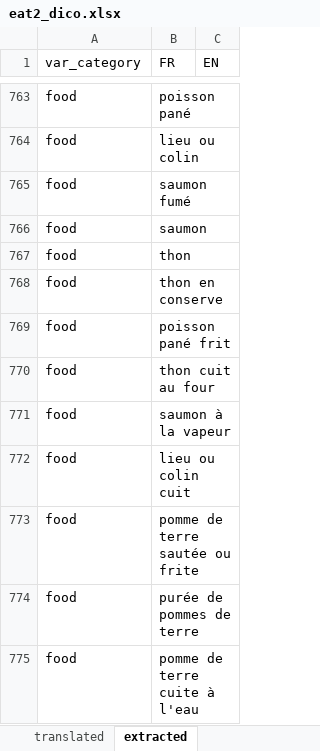
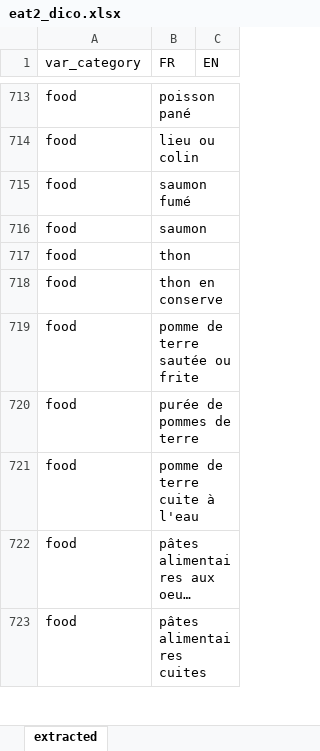
Before and after one commit to ndmluong/Caliviz, an Excel workbook: data/raw/eat2_dico.xlsx, sheet extracted, drawn as a sheet; only a part is shown, gaps mark what is left out; the shorter side is filled out with more unchanged rows; long unchanged cells end in …; values as stored, in another font and other column widths than the file's, no borders; removed rows and columns are numbered as before the commit, all else as after; the diff covers the shown part only; the diff names each change by its address in the sheet, - before the commit and + after, or states it on an @@ line.

```diff
--- a/data/raw/eat2_dico.xlsx (sheet extracted)
+++ b/data/raw/eat2_dico.xlsx (sheet extracted)
-sheet tab: translated
-row 769: food | poisson pané frit
-row 770: food | thon cuit au four
-row 771: food | saumon à la vapeur
-row 772: food | lieu ou colin cuit
```
Also changed, not shown: 93 added rows, 59 removed rows and 2 edited cells elsewhere in this sheet, data/raw/eat2_contrib_grp.xlsx, 20 other files.
